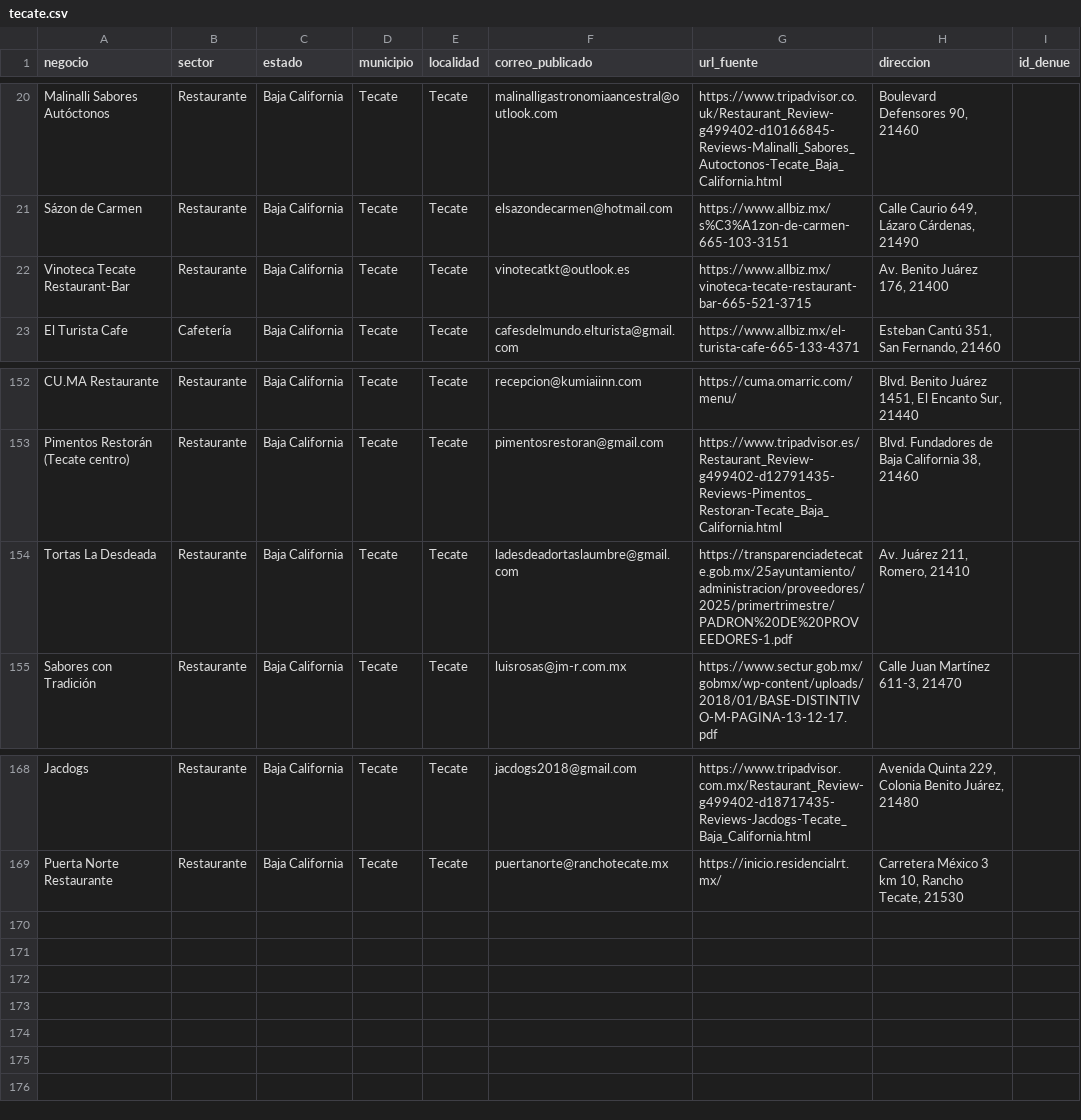
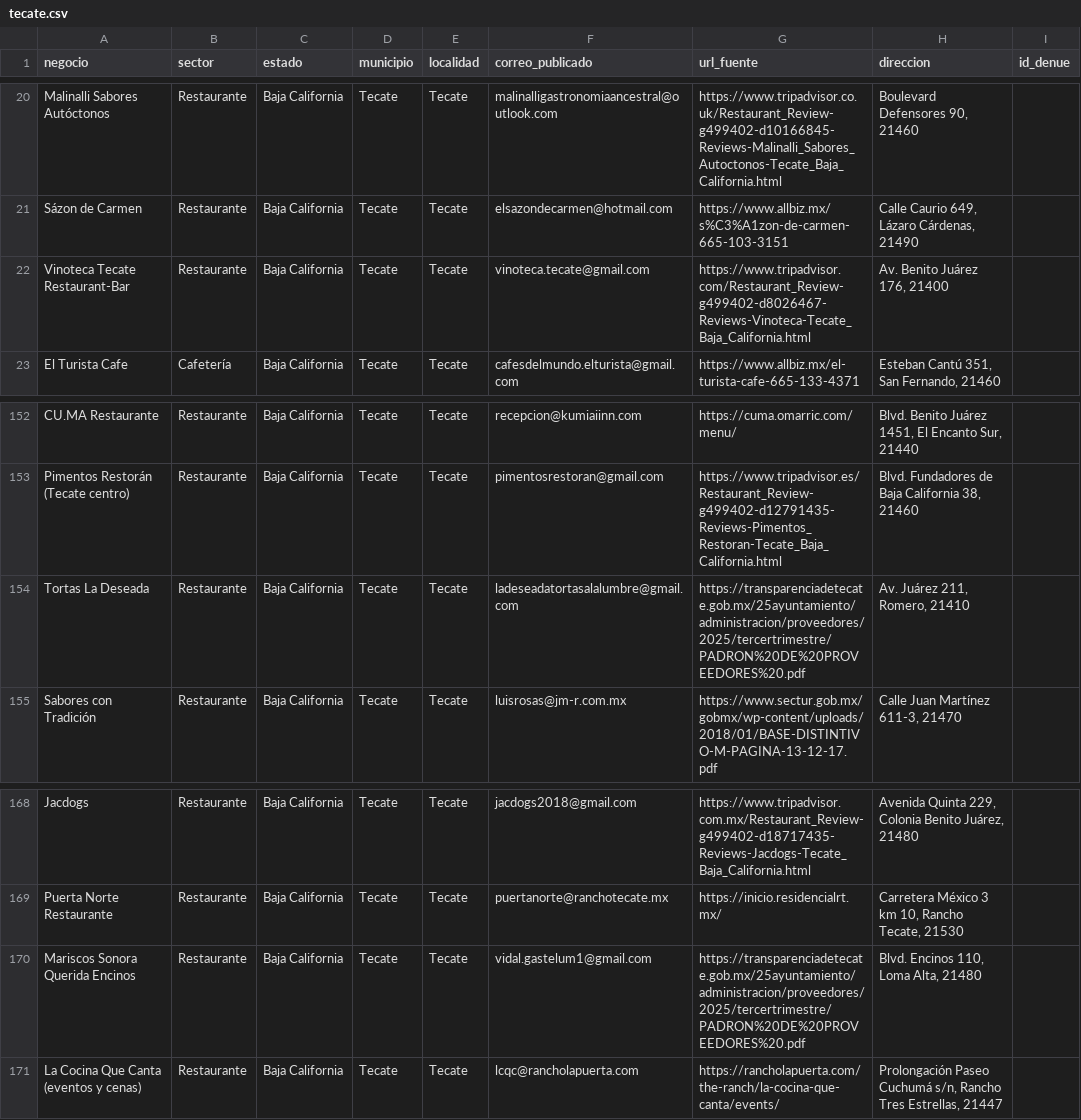
Before and after one commit to tostis005/LP, a CSV file: crm-imports/tecate.csv, drawn as a sheet; only a part is shown, gaps mark what is left out.

Commit message:
Tecate: incorporar dos contactos gastronómicos y actualizar dos correos de fuentes recientes

```diff
--- a/crm-imports/tecate.csv
+++ b/crm-imports/tecate.csv
@@ -21,3 +21,3 @@ negocio,sector,estado,municipio,localidad,correo_publicado,url_fuente,direccion,
 "Sázon de Carmen","Restaurante","Baja California","Tecate","Tecate","elsazondecarmen@hotmail.com","https://www.allbiz.mx/s%C3%A1zon-de-carmen-665-103-3151","Calle Caurio 649, Lázaro Cárdenas, 21490",""
-"Vinoteca Tecate Restaurant-Bar","Restaurante","Baja California","Tecate","Tecate","vinotecatkt@outlook.es","https://www.allbiz.mx/vinoteca-tecate-restaurant-bar-665-521-3715","Av. Benito Juárez 176, 21400",""
+"Vinoteca Tecate Restaurant-Bar","Restaurante","Baja California","Tecate","Tecate","vinoteca.tecate@gmail.com","https://www.tripadvisor.com/Restaurant_Review-g499402-d8026467-Reviews-Vinoteca-Tecate_Baja_California.html","Av. Benito Juárez 176, 21400",""
 "El Turista Cafe","Cafetería","Baja California","Tecate","Tecate","cafesdelmundo.elturista@gmail.com","https://www.allbiz.mx/el-turista-cafe-665-133-4371","Esteban Cantú 351, San Fernando, 21460",""
@@ -153,3 +153,3 @@ negocio,sector,estado,municipio,localidad,correo_publicado,url_fuente,direccion,
 "Pimentos Restorán (Tecate centro)","Restaurante","Baja California","Tecate","Tecate","pimentosrestoran@gmail.com","https://www.tripadvisor.es/Restaurant_Review-g499402-d12791435-Reviews-Pimentos_Restoran-Tecate_Baja_California.html","Blvd. Fundadores de Baja California 38, 21460",""
-"Tortas La Desdeada","Restaurante","Baja California","Tecate","Tecate","ladesdeadortaslaumbre@gmail.com","https://transparenciadetecate.gob.mx/25ayuntamiento/administracion/proveedores/2025/primertrimestre/PADRON%20DE%20PROVEEDORES-1.pdf","Av. Juárez 211, Romero, 21410",""
+"Tortas La Deseada","Restaurante","Baja California","Tecate","Tecate","ladeseadatortasalalumbre@gmail.com","https://transparenciadetecate.gob.mx/25ayuntamiento/administracion/proveedores/2025/tercertrimestre/PADRON%20DE%20PROVEEDORES%20.pdf","Av. Juárez 211, Romero, 21410",""
 "Sabores con Tradición","Restaurante","Baja California","Tecate","Tecate","luisrosas@jm-r.com.mx","https://www.sectur.gob.mx/gobmx/wp-content/uploads/2018/01/BASE-DISTINTIVO-M-PAGINA-13-12-17.pdf","Calle Juan Martínez 611-3, 21470",""
@@ -169 +169,3 @@ negocio,sector,estado,municipio,localidad,correo_publicado,url_fuente,direccion,
 "Puerta Norte Restaurante","Restaurante","Baja California","Tecate","Tecate","puertanorte@ranchotecate.mx","https://inicio.residencialrt.mx/","Carretera México 3 km 10, Rancho Tecate, 21530",""
+"Mariscos Sonora Querida Encinos","Restaurante","Baja California","Tecate","Tecate","vidal.gastelum1@gmail.com","https://transparenciadetecate.gob.mx/25ayuntamiento/administracion/proveedores/2025/tercertrimestre/PADRON%20DE%20PROVEEDORES%20.pdf","Blvd. Encinos 110, Loma Alta, 21480",""
+"La Cocina Que Canta (eventos y cenas)","Restaurante","Baja California","Tecate","Tecate","lcqc@rancholapuerta.com","https://rancholapuerta.com/the-ranch/la-cocina-que-canta/events/","Prolongación Paseo Cuchumá s/n, Rancho Tres Estrellas, 21447",""
```
